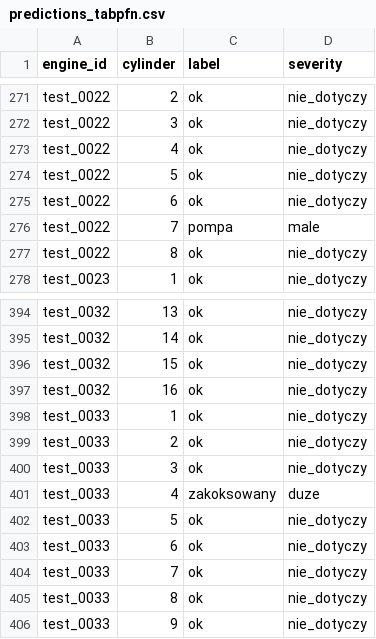
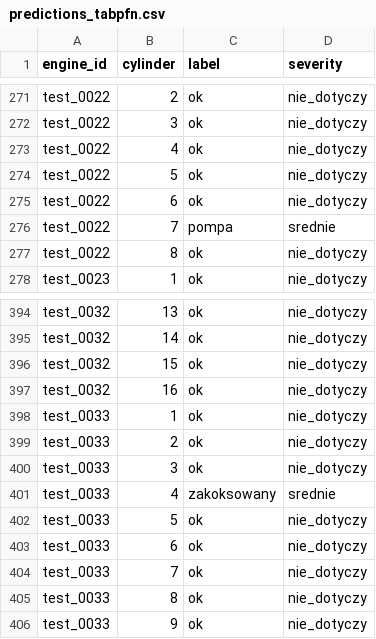
Before and after one commit to Tomek2008/turmalin, a CSV file: predictions_tabpfn.csv, drawn as a sheet; only a part is shown, gaps mark what is left out.

Commit message:
nowe predykcje

```diff
--- a/predictions_tabpfn.csv
+++ b/predictions_tabpfn.csv
@@ -275,3 +275,3 @@ test_0022,5,ok,nie_dotyczy
 test_0022,6,ok,nie_dotyczy
-test_0022,7,pompa,male
+test_0022,7,pompa,srednie
 test_0022,8,ok,nie_dotyczy
@@ -400,3 +400,3 @@ test_0033,2,ok,nie_dotyczy
 test_0033,3,ok,nie_dotyczy
-test_0033,4,zakoksowany,duze
+test_0033,4,zakoksowany,srednie
 test_0033,5,ok,nie_dotyczy
```
